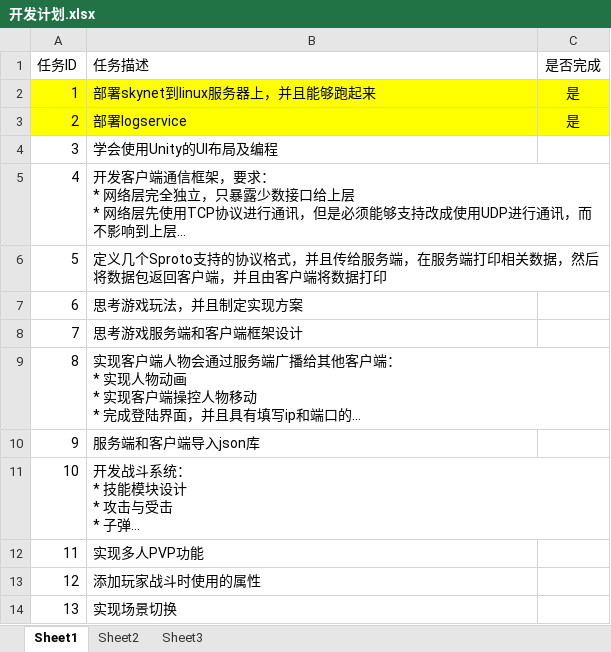
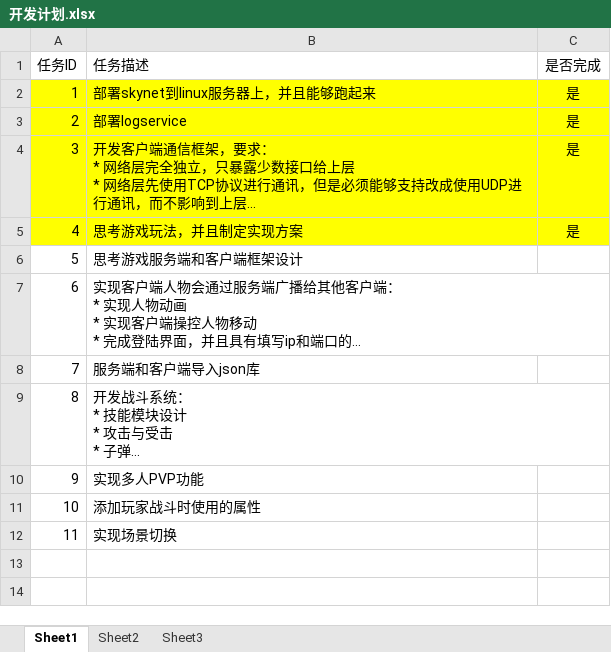
Before and after one commit to mengtest/GreatFighter, an Excel workbook: pm/开发计划.xlsx, sheet Sheet1, drawn as a sheet; long unchanged cells end in …; values as stored, in another font and other column widths than the file's, no borders; removed rows and columns are numbered as before the commit, all else as after; the diff names each change by its address in the sheet, - before the commit and + after, or states it on an @@ line.

Commit message:
pm:更新开发计划

```diff
--- a/pm/开发计划.xlsx (sheet Sheet1)
+++ b/pm/开发计划.xlsx (sheet Sheet1)
-row 4: 3 | 学会使用Unity的UI布局及编程
@@ column A (任务ID) renumbered from row 4 down @@
-A4:C4 fill: none
+A4:C4 fill: #FFFF00
-C4 (是否完成): (empty)
+C4 (是否完成): 是
-row 6: 5 | 定义几个Sproto支持的协议格式，并且传给服务端，在服务端打印相关数据，然后将数据包返回客户端，并且由客户端将数据打印
-A5:C5 fill: none
+A5:C5 fill: #FFFF00
-C5 (是否完成): (empty)
+C5 (是否完成): 是
```
